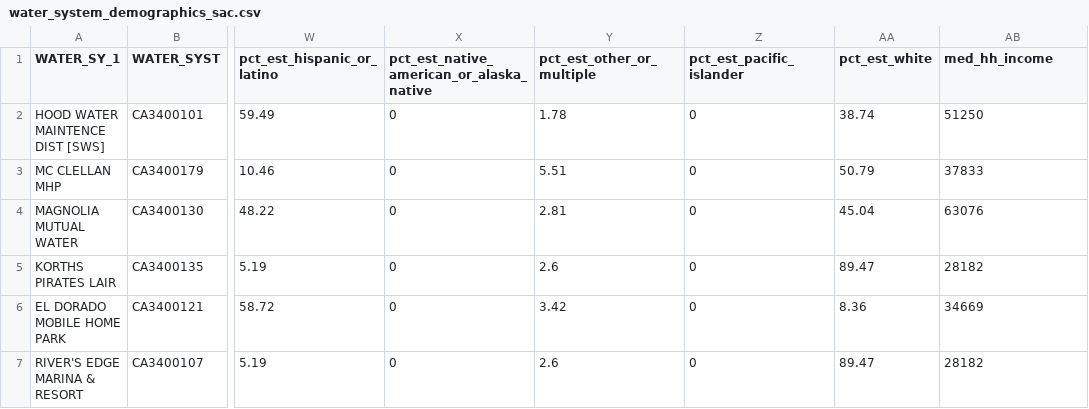
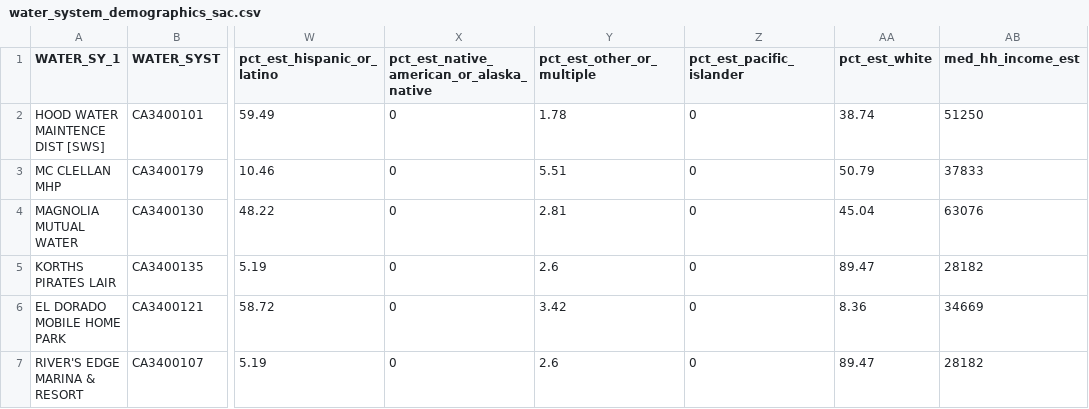
Before and after one commit to daltare/example-census-race-ethnicity-calculation, a CSV file: 02_data_results/water_system_demographics_sac.csv, drawn as a sheet; only a part is shown, gaps mark what is left out; the diff names each change by its address in the sheet, - before the commit and + after, or states it on an @@ line.

Commit message:
update document; add output csv dataset in long format

```diff
--- a/02_data_results/water_system_demographics_sac.csv
+++ b/02_data_results/water_system_demographics_sac.csv
-AB1: med_hh_income
+AB1: med_hh_income_est
```
Also changed, not shown: 4 other files.
